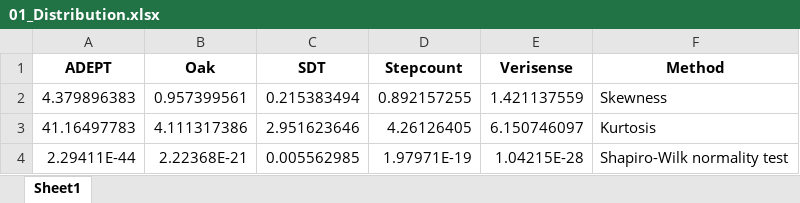
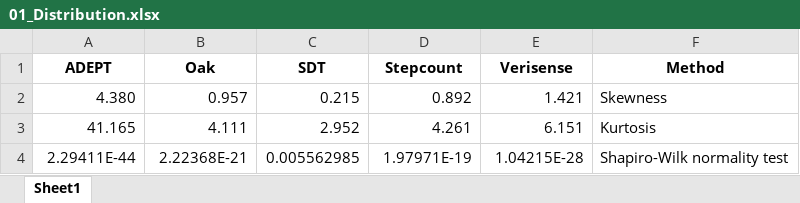
Before and after one commit to SNGao/ARIC_Step, an Excel workbook: results/01_Distribution.xlsx, sheet Sheet1, drawn as a sheet; values as stored, in another font and other column widths than the file's, no borders; removed rows and columns are numbered as before the commit, all else as after; the diff names each change by its address in the sheet, - before the commit and + after, or states it on an @@ line.

```diff
--- a/results/01_Distribution.xlsx (sheet Sheet1)
+++ b/results/01_Distribution.xlsx (sheet Sheet1)
-row 2: 4.379896383 | 0.957399561 | 0.215383494 | 0.892157255 | 1.421137559 | Skewness
-row 3: 41.16497783 | 4.111317386 | 2.951623646 | 4.26126405 | 6.150746097 | Kurtosis
+row 2: 4.380 | 0.957 | 0.215 | 0.892 | 1.421 | Skewness
+row 3: 41.165 | 4.111 | 2.952 | 4.261 | 6.151 | Kurtosis
```
Also changed, not shown: results/05_GroupBy_Conefficients.xlsx, results/06_LR.M1.NonScale.Coef.xlsx, 40 other files.
